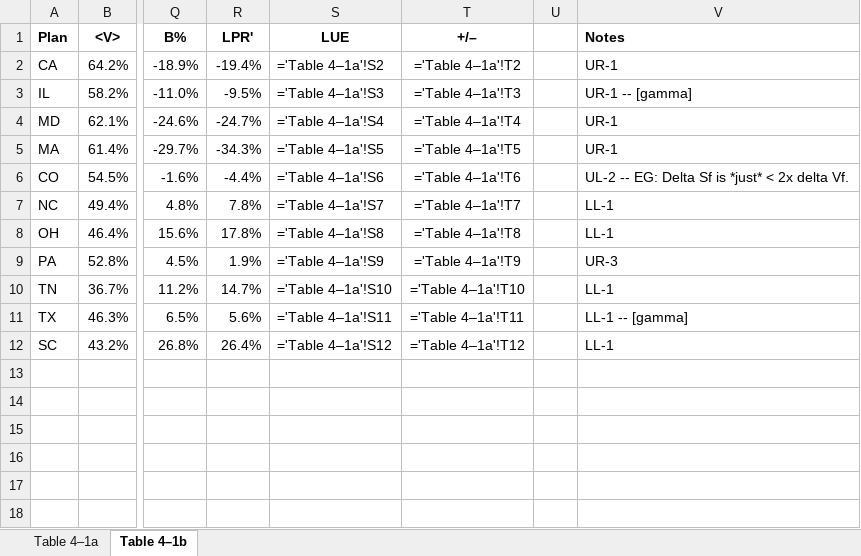
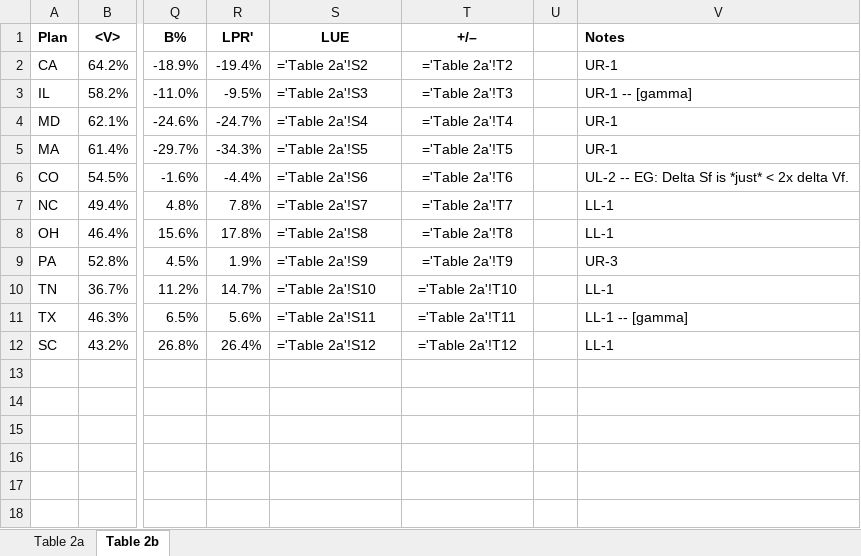
Before and after one commit to dra2020/bias-irl, an Excel workbook: docs/Metrics for 2020 Plans.xlsx, sheet Table 2b, drawn as a sheet; only a part is shown, gaps mark what is left out; values as stored, in another font and other column widths than the file's, no borders; formulas are shown in place of their values; the diff names each change by its address in the sheet, - before the commit and + after, or states it on an @@ line.

```diff
--- a/docs/Metrics for 2020 Plans.xlsx (sheet Table 2b)
+++ b/docs/Metrics for 2020 Plans.xlsx (sheet Table 2b)
-sheet tab: Table 4–1a
+sheet tab: Table 2a
-sheet tab: Table 4–1b
+sheet tab: Table 2b
-S2 (LUE): ='Table 4–1a'!S2
+S2 (LUE): ='Table 2a'!S2
-T2 (+/–): ='Table 4–1a'!T2
+T2 (+/–): ='Table 2a'!T2
-S3 (LUE): ='Table 4–1a'!S3
+S3 (LUE): ='Table 2a'!S3
-T3 (+/–): ='Table 4–1a'!T3
+T3 (+/–): ='Table 2a'!T3
-S4 (LUE): ='Table 4–1a'!S4
+S4 (LUE): ='Table 2a'!S4
-T4 (+/–): ='Table 4–1a'!T4
+T4 (+/–): ='Table 2a'!T4
-S5 (LUE): ='Table 4–1a'!S5
+S5 (LUE): ='Table 2a'!S5
-T5 (+/–): ='Table 4–1a'!T5
+T5 (+/–): ='Table 2a'!T5
-S6 (LUE): ='Table 4–1a'!S6
+S6 (LUE): ='Table 2a'!S6
-T6 (+/–): ='Table 4–1a'!T6
+T6 (+/–): ='Table 2a'!T6
-S7 (LUE): ='Table 4–1a'!S7
+S7 (LUE): ='Table 2a'!S7
-T7 (+/–): ='Table 4–1a'!T7
+T7 (+/–): ='Table 2a'!T7
-S8 (LUE): ='Table 4–1a'!S8
+S8 (LUE): ='Table 2a'!S8
-T8 (+/–): ='Table 4–1a'!T8
+T8 (+/–): ='Table 2a'!T8
-S9 (LUE): ='Table 4–1a'!S9
+S9 (LUE): ='Table 2a'!S9
-T9 (+/–): ='Table 4–1a'!T9
+T9 (+/–): ='Table 2a'!T9
-S10 (LUE): ='Table 4–1a'!S10
+S10 (LUE): ='Table 2a'!S10
-T10 (+/–): ='Table 4–1a'!T10
+T10 (+/–): ='Table 2a'!T10
-S11 (LUE): ='Table 4–1a'!S11
+S11 (LUE): ='Table 2a'!S11
-T11 (+/–): ='Table 4–1a'!T11
+T11 (+/–): ='Table 2a'!T11
-S12 (LUE): ='Table 4–1a'!S12
+S12 (LUE): ='Table 2a'!S12
-T12 (+/–): ='Table 4–1a'!T12
+T12 (+/–): ='Table 2a'!T12
```
Also changed, not shown: 1 other file.
